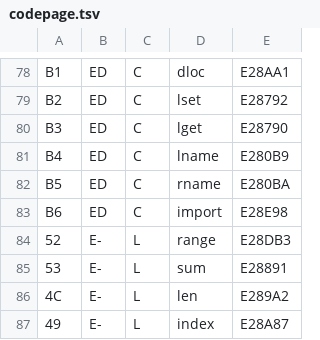
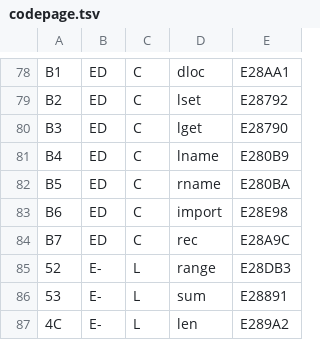
Before and after one commit to reardan/golf, a TSV file: expanded/data/codepage.tsv, drawn as a sheet; only a part is shown, gaps mark what is left out; the shorter side is filled out with more unchanged rows.

```diff
--- a/expanded/data/codepage.tsv
+++ b/expanded/data/codepage.tsv
@@ -83,2 +83,3 @@ B5	ED	C	rname	E280BA
 B6	ED	C	import	E28E98
+B7	ED	C	rec	E28A9C
 52	E-	L	range	E28DB3
```
Also changed, not shown: 14 other files.
